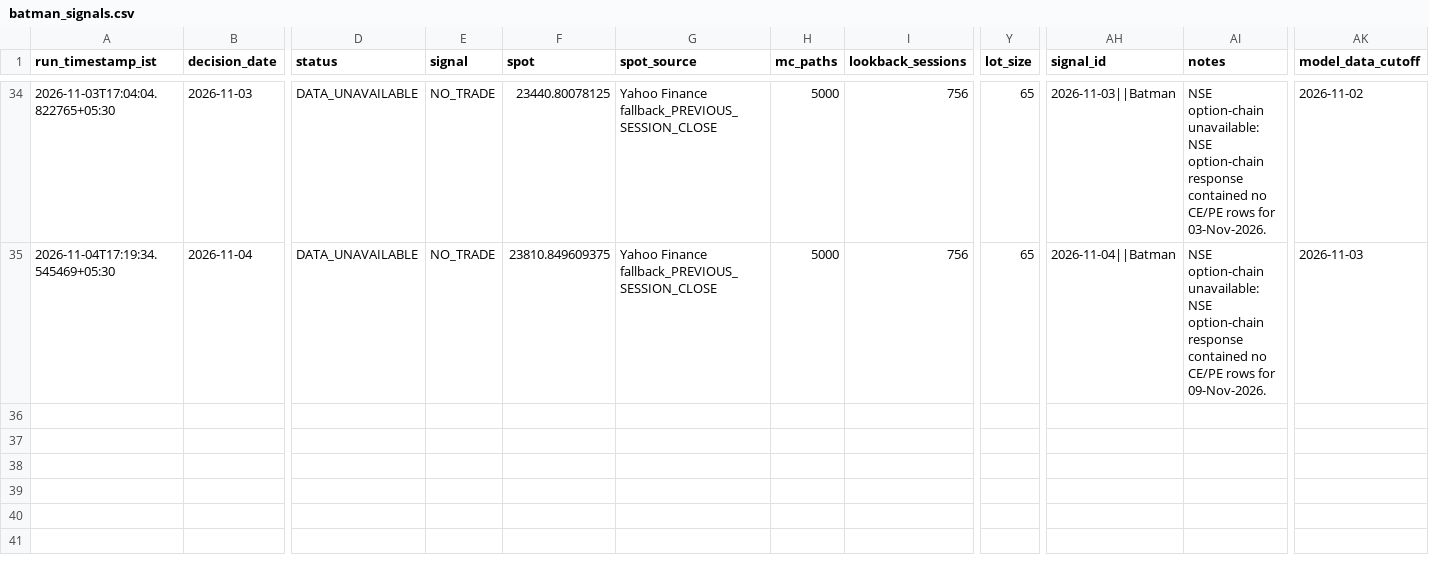
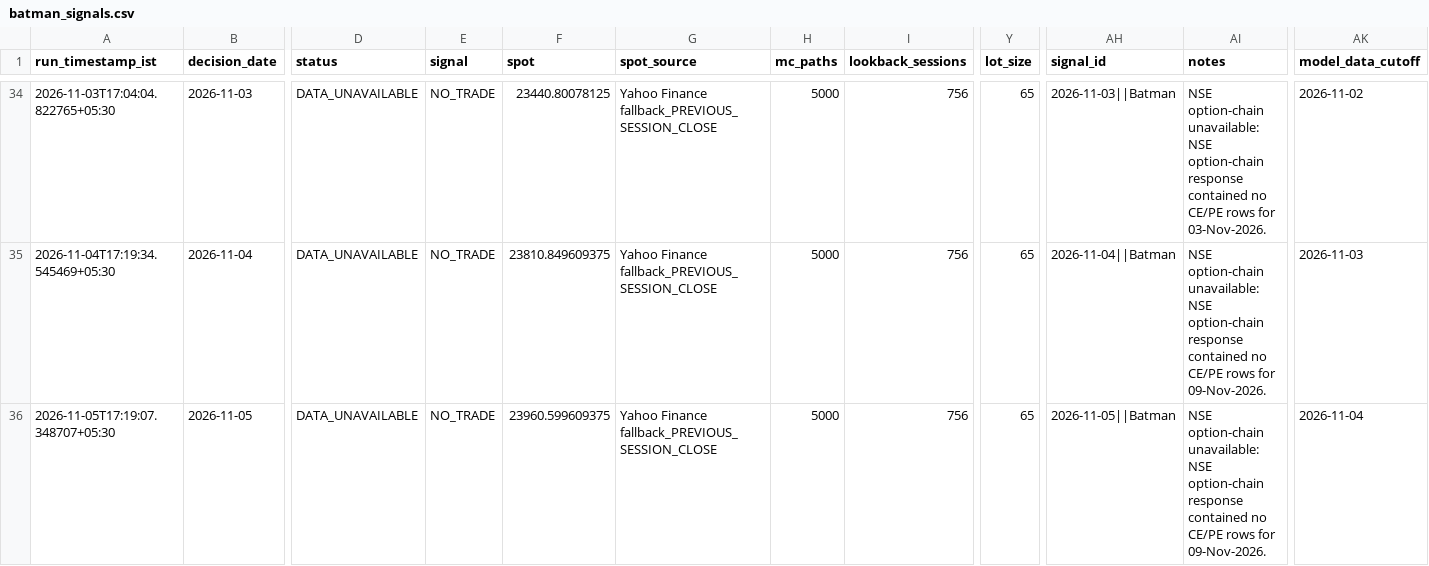
Before and after one commit to vishnuvcr/Nifty, a CSV file: paper_trading/batman_signals.csv, drawn as a sheet; only a part is shown, gaps mark what is left out; rows hold the shown columns only; the diff names each change by its address in the sheet, - before the commit and + after, or states it on an @@ line.

```diff
--- a/paper_trading/batman_signals.csv
+++ b/paper_trading/batman_signals.csv
+row 36: 2026-11-05T17:19:07.348707+05:30 | 2026-11-05 | DATA_UNAVAILABLE | NO_TRADE | 23960.599609375 | Yahoo Finance fallback_PREVIOUS_SESSION_CLOSE | 5000 | 756 | 65 | 2026-11-05||Batman | NSE option-chain unavailable: NSE option-chain response contained no CE/PE rows for 09-Nov-2026. | 2026-11-04
```
Also changed, not shown: paper_trading/adaptive_feature_history.csv, site/batman/data/batman_signals.csv, 4 other files.
